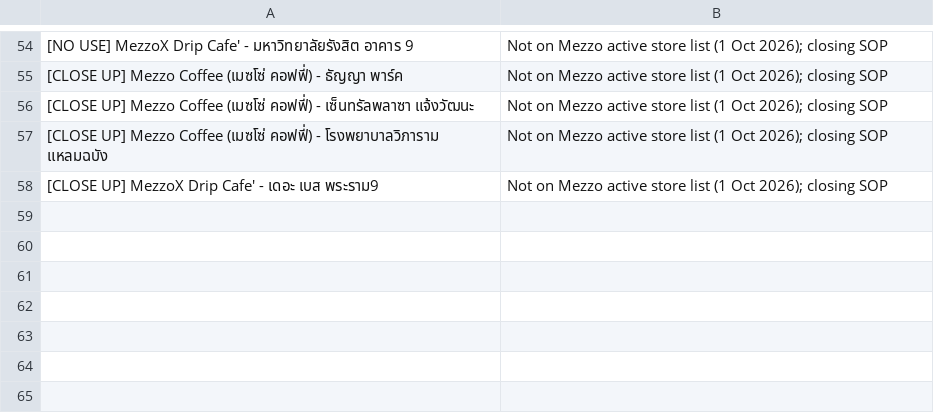
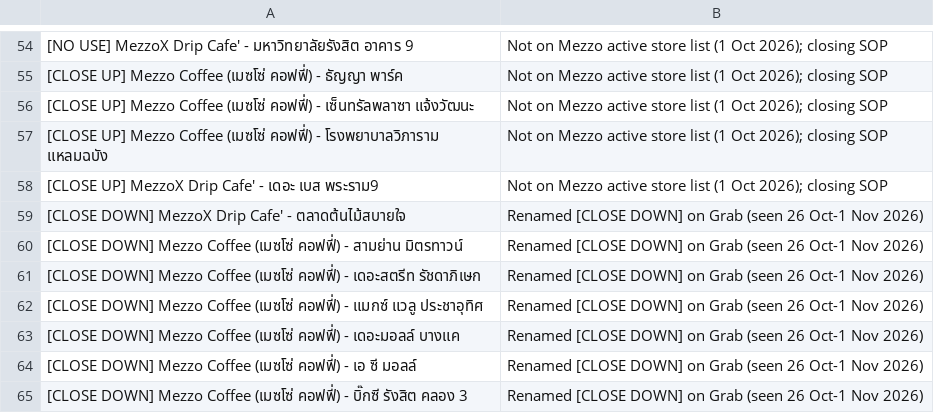
Before and after one commit to nicknackellah/N-Infinite-x-Mezzo-Grab-Offline-Hours-Dashboard, a CSV file: data/closed_branches.csv, drawn as a sheet; only a part is shown, gaps mark what is left out; the diff names each change by its address in the sheet, - before the commit and + after, or states it on an @@ line.

Commit message:
Add 7 [CLOSE DOWN]-renamed branches to closed list

```diff
--- a/data/closed_branches.csv
+++ b/data/closed_branches.csv
+row 59: [CLOSE DOWN] MezzoX Drip Cafe' - ตลาดต้นไม้สบายใจ | Renamed [CLOSE DOWN] on Grab (seen 26 Oct-1 Nov 2026)
+row 60: [CLOSE DOWN] Mezzo Coffee (เมซโซ่ คอฟฟี่) - สามย่าน มิตรทาวน์ | Renamed [CLOSE DOWN] on Grab (seen 26 Oct-1 Nov 2026)
+row 61: [CLOSE DOWN] Mezzo Coffee (เมซโซ่ คอฟฟี่) - เดอะสตรีท รัชดาภิเษก | Renamed [CLOSE DOWN] on Grab (seen 26 Oct-1 Nov 2026)
+row 62: [CLOSE DOWN] Mezzo Coffee (เมซโซ่ คอฟฟี่) - แมกซ์ แวลู ประชาอุทิศ | Renamed [CLOSE DOWN] on Grab (seen 26 Oct-1 Nov 2026)
+row 63: [CLOSE DOWN] Mezzo Coffee (เมซโซ่ คอฟฟี่) - เดอะมอลล์ บางแค | Renamed [CLOSE DOWN] on Grab (seen 26 Oct-1 Nov 2026)
+row 64: [CLOSE DOWN] Mezzo Coffee (เมซโซ่ คอฟฟี่) - เอ ซี มอลล์ | Renamed [CLOSE DOWN] on Grab (seen 26 Oct-1 Nov 2026)
+row 65: [CLOSE DOWN] Mezzo Coffee (เมซโซ่ คอฟฟี่) - บิ๊กซี รังสิต คลอง 3 | Renamed [CLOSE DOWN] on Grab (seen 26 Oct-1 Nov 2026)
```
